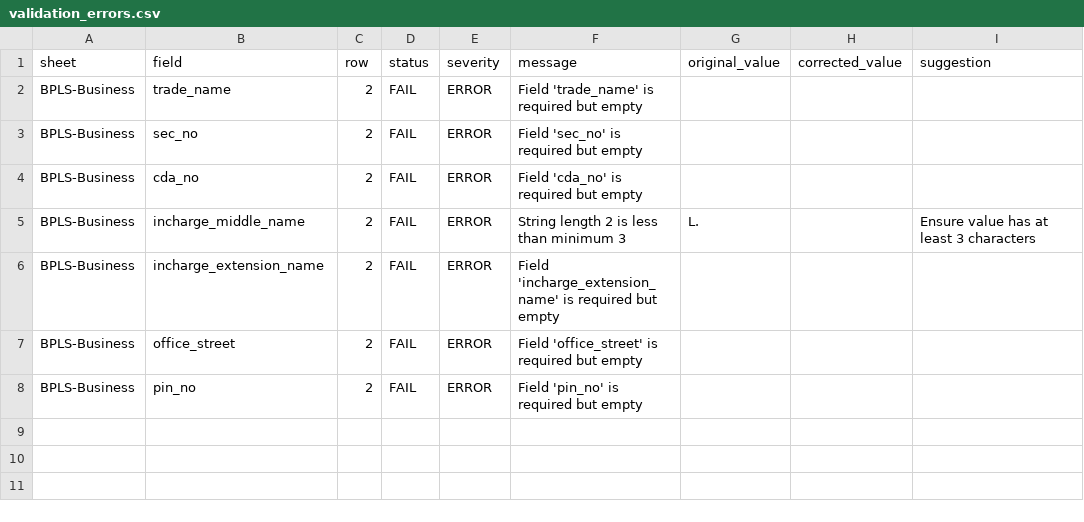
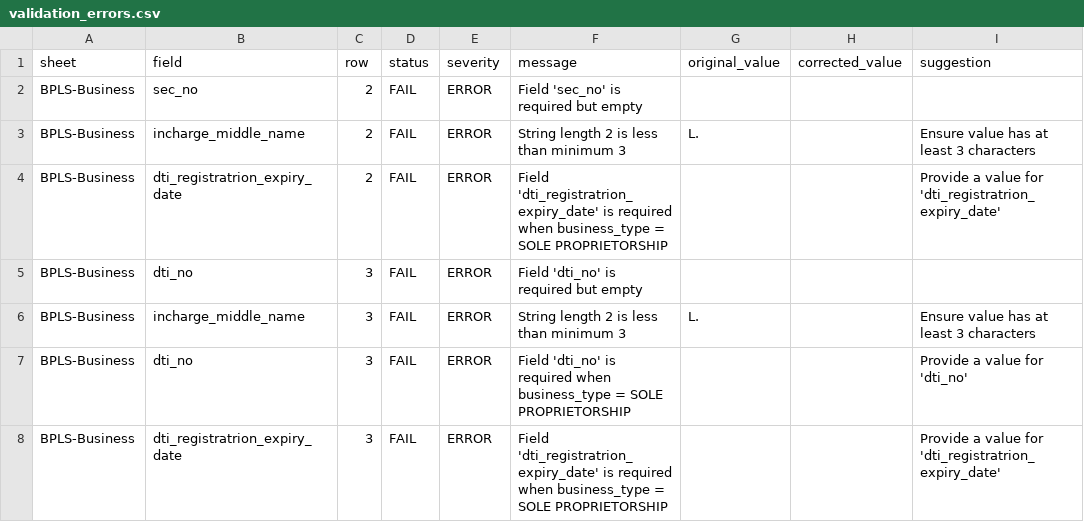
Before and after one commit to jaymarrecolizado-tech/migrationtool, a CSV file: bpls_csv_generator/outputs/validation_errors.csv, drawn as a sheet.

```diff
--- a/bpls_csv_generator/outputs/validation_errors.csv
+++ b/bpls_csv_generator/outputs/validation_errors.csv
@@ -1,8 +1,8 @@
 sheet,field,row,status,severity,message,original_value,corrected_value,suggestion
-BPLS-Business,trade_name,2,FAIL,ERROR,Field 'trade_name' is required but empty,,,
 BPLS-Business,sec_no,2,FAIL,ERROR,Field 'sec_no' is required but empty,,,
-BPLS-Business,cda_no,2,FAIL,ERROR,Field 'cda_no' is required but empty,,,
 BPLS-Business,incharge_middle_name,2,FAIL,ERROR,String length 2 is less than minimum 3,L.,,Ensure value has at least 3 characters
-BPLS-Business,incharge_extension_name,2,FAIL,ERROR,Field 'incharge_extension_name' is required but empty,,,
-BPLS-Business,office_street,2,FAIL,ERROR,Field 'office_street' is required but empty,,,
-BPLS-Business,pin_no,2,FAIL,ERROR,Field 'pin_no' is required but empty,,,
+BPLS-Business,dti_registratrion_expiry_date,2,FAIL,ERROR,Field 'dti_registratrion_expiry_date' is required when business_type = SOLE PROPRIETORSHIP,,,Provide a value for 'dti_registratrion_expiry_date'
+BPLS-Business,dti_no,3,FAIL,ERROR,Field 'dti_no' is required but empty,,,
+BPLS-Business,incharge_middle_name,3,FAIL,ERROR,String length 2 is less than minimum 3,L.,,Ensure value has at least 3 characters
+BPLS-Business,dti_no,3,FAIL,ERROR,Field 'dti_no' is required when business_type = SOLE PROPRIETORSHIP,,,Provide a value for 'dti_no'
+BPLS-Business,dti_registratrion_expiry_date,3,FAIL,ERROR,Field 'dti_registratrion_expiry_date' is required when business_type = SOLE PROPRIETORSHIP,,,Provide a value for 'dti_registratrion_expiry_date'
```
Also changed, not shown: bpls_csv_generator/outputs/transformation_log.csv, 37 other files.
